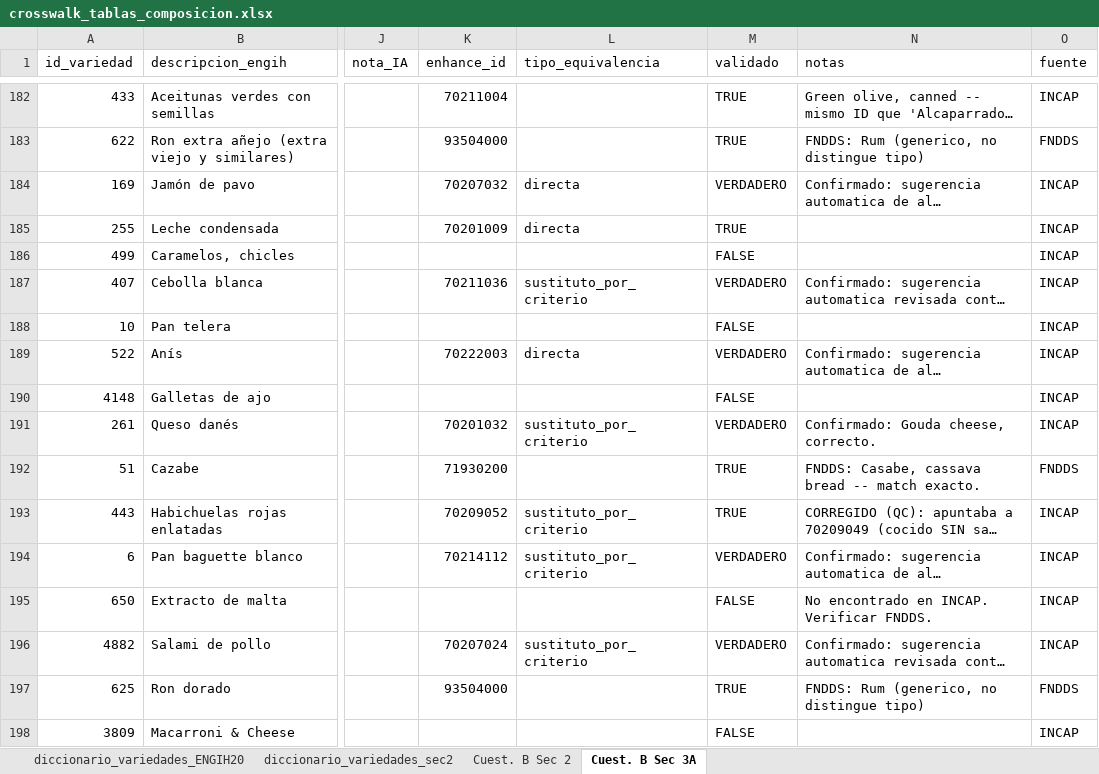
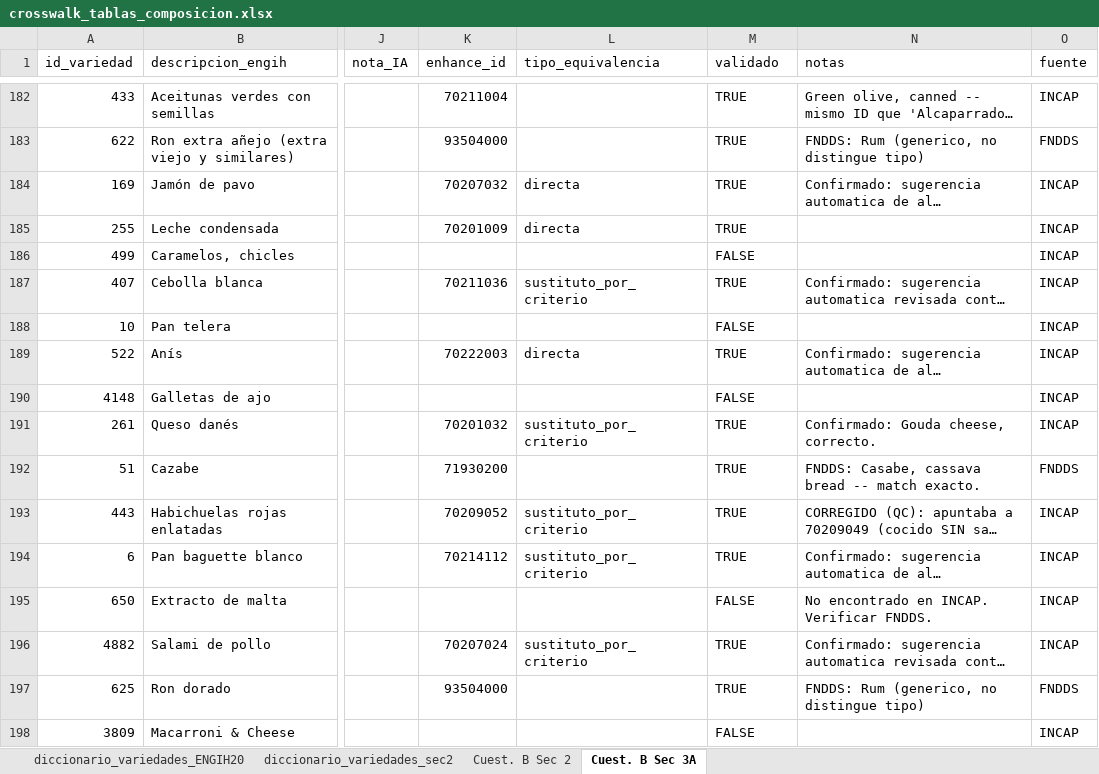
Before and after one commit to maicel1978/analisis_ENGIH2018, an Excel workbook: data/raw/crosswalk_tablas_composicion.xlsx, sheet Cuest. B Sec 3A, drawn as a sheet; only a part is shown, gaps mark what is left out; long unchanged cells end in …; values as stored, in another font and other column widths than the file's, no cell formats; the diff covers the shown part only; the diff names each change by its address in the sheet, - before the commit and + after, or states it on an @@ line.

```diff
--- a/data/raw/crosswalk_tablas_composicion.xlsx (sheet Cuest. B Sec 3A)
+++ b/data/raw/crosswalk_tablas_composicion.xlsx (sheet Cuest. B Sec 3A)
-M184 (validado): VERDADERO
+M184 (validado): TRUE
-M187 (validado): VERDADERO
+M187 (validado): TRUE
-M189 (validado): VERDADERO
+M189 (validado): TRUE
-M191 (validado): VERDADERO
+M191 (validado): TRUE
-M194 (validado): VERDADERO
+M194 (validado): TRUE
-M196 (validado): VERDADERO
+M196 (validado): TRUE
```
Also changed, not shown: 149 edited cells elsewhere in this sheet, sheet diccionario_variedades_sec2, sheet Cuest. B Sec 2, cell formats, 1 other file.
